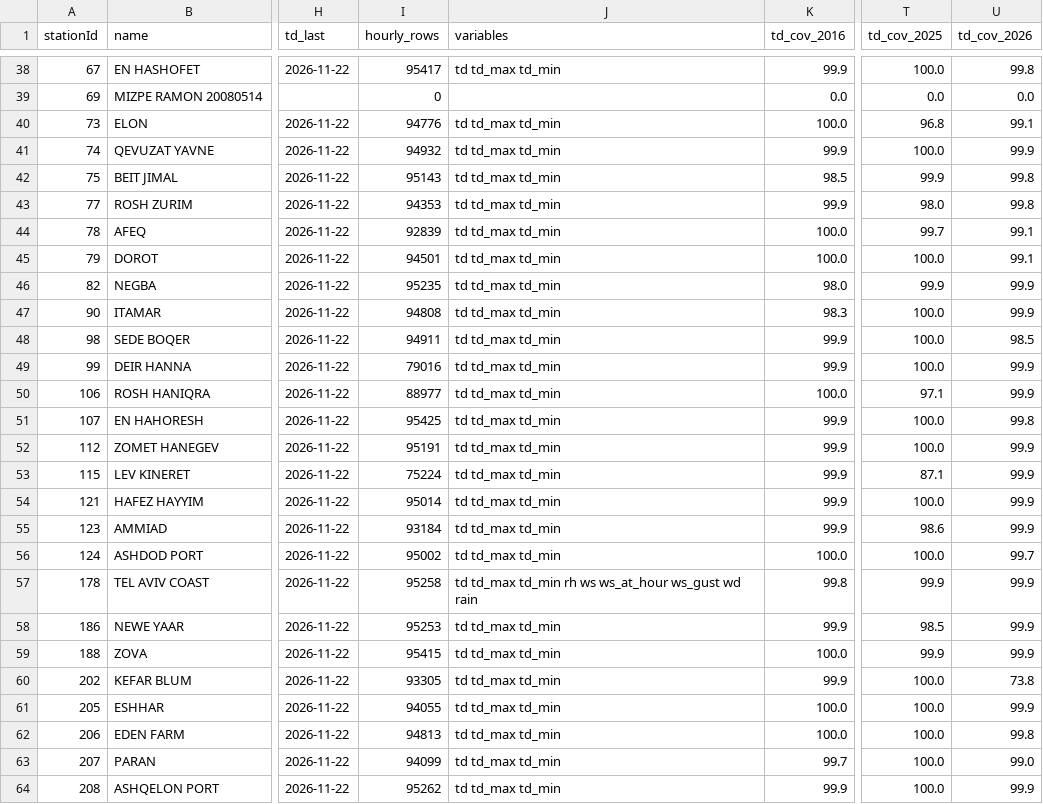
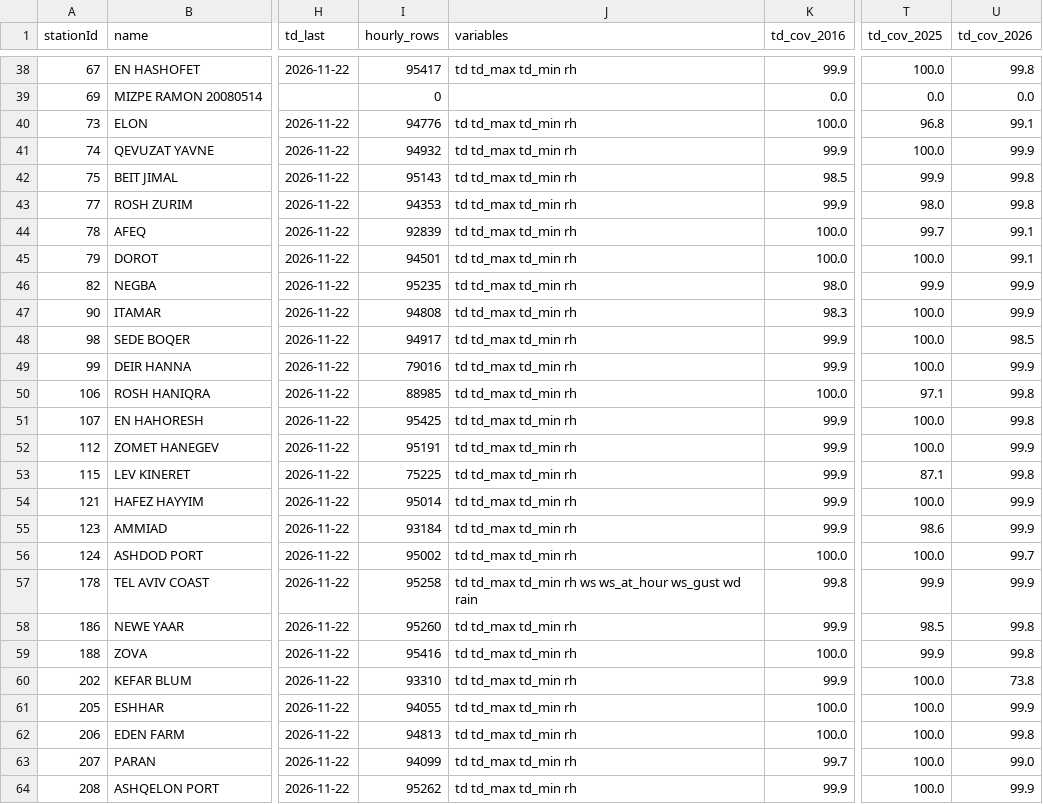
Before and after one commit to NehoraiHadad/shamayim, a CSV file: research/verification/stations.csv, drawn as a sheet; only a part is shown, gaps mark what is left out; the diff covers the shown part only; the diff names each change by its address in the sheet, - before the commit and + after, or states it on an @@ line.

```diff
--- a/research/verification/stations.csv
+++ b/research/verification/stations.csv
-J38 (variables): td td_max td_min
+J38 (variables): td td_max td_min rh
-J40:J56 (variables): td td_max td_min
+J40:J56 (variables): td td_max td_min rh
-I48 (hourly_rows): 94911
+I48 (hourly_rows): 94917
-I50 (hourly_rows): 88977
+I50 (hourly_rows): 88985
-U50 (td_cov_2026): 99.9
+U50 (td_cov_2026): 99.8
-I53 (hourly_rows): 75224
+I53 (hourly_rows): 75225
-U53 (td_cov_2026): 99.9
+U53 (td_cov_2026): 99.8
-I58 (hourly_rows): 95253
+I58 (hourly_rows): 95260
-J58:J64 (variables): td td_max td_min
+J58:J64 (variables): td td_max td_min rh
-U58:U59 (td_cov_2026): 99.9
+U58:U59 (td_cov_2026): 99.8
-I59 (hourly_rows): 95415
+I59 (hourly_rows): 95416
-I60 (hourly_rows): 93305
+I60 (hourly_rows): 93310
```
Also changed, not shown: 68 edited cells elsewhere in this file.
